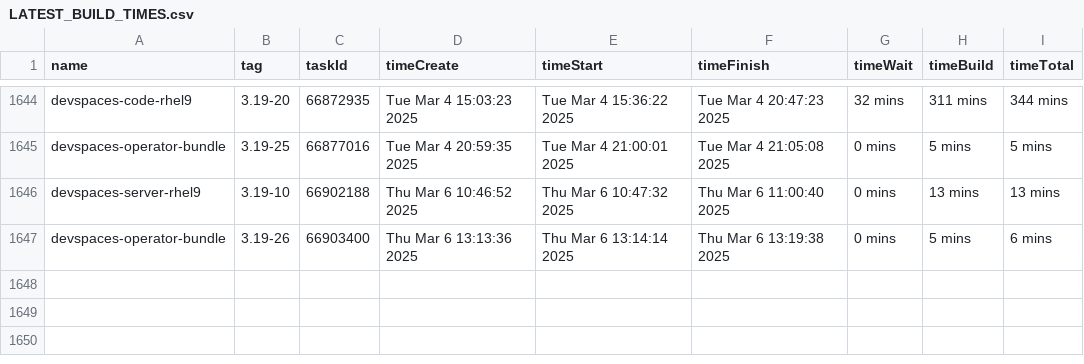
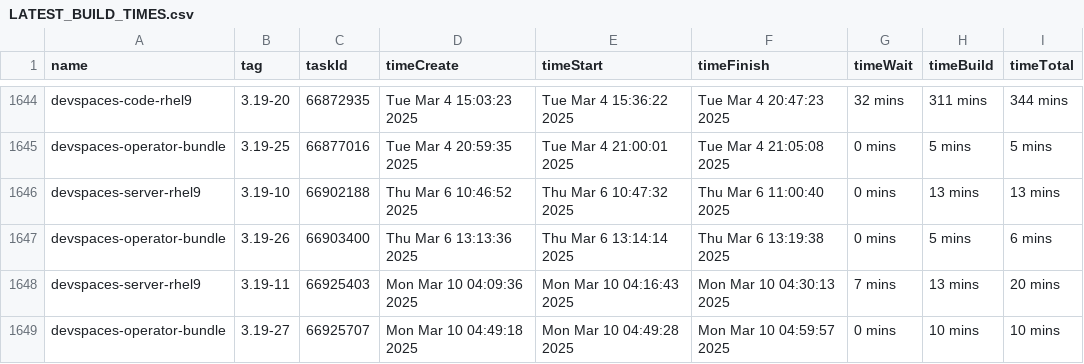
Before and after one commit to crw-qe/devspaces, a CSV file: dependencies/LATEST_BUILD_TIMES.csv, drawn as a sheet; only a part is shown, gaps mark what is left out; the diff names each change by its address in the sheet, - before the commit and + after, or states it on an @@ line.

Commit message:
chore: Update dependencies/LATEST_IMAGES, COMMITS, DIGESTS, INDEXES, BUILD_TIMES
Signed-off-by: devspacesbuild <devspacesbuild@redhat.com>

```diff
--- a/dependencies/LATEST_BUILD_TIMES.csv
+++ b/dependencies/LATEST_BUILD_TIMES.csv
+row 1648: devspaces-server-rhel9 | 3.19-11 | 66925403 | Mon Mar 10 04:09:36 2025 | Mon Mar 10 04:16:43 2025 | Mon Mar 10 04:30:13 2025 | 7 mins | 13 mins | 20 mins
+row 1649: devspaces-operator-bundle | 3.19-27 | 66925707 | Mon Mar 10 04:49:18 2025 | Mon Mar 10 04:49:28 2025 | Mon Mar 10 04:59:57 2025 | 0 mins | 10 mins | 10 mins
```
Also changed, not shown: 6 other files.
